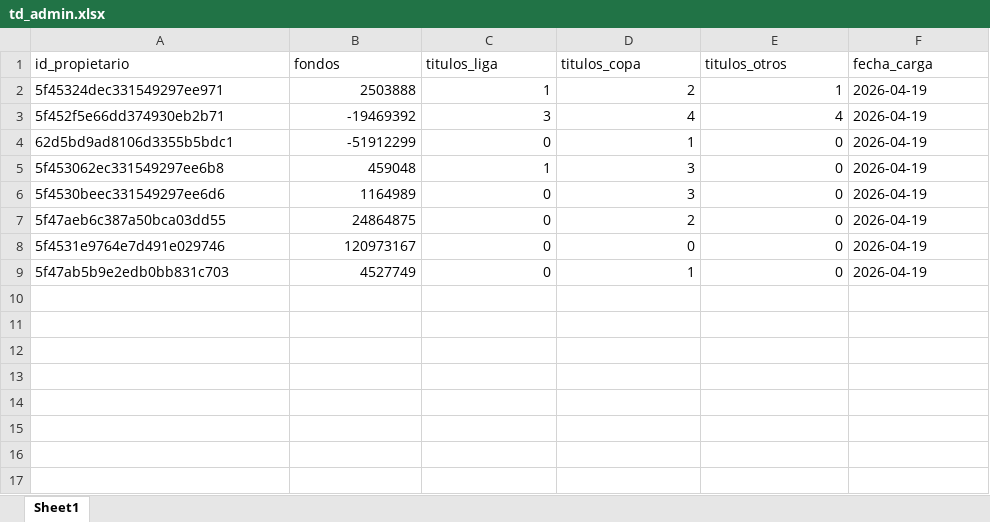
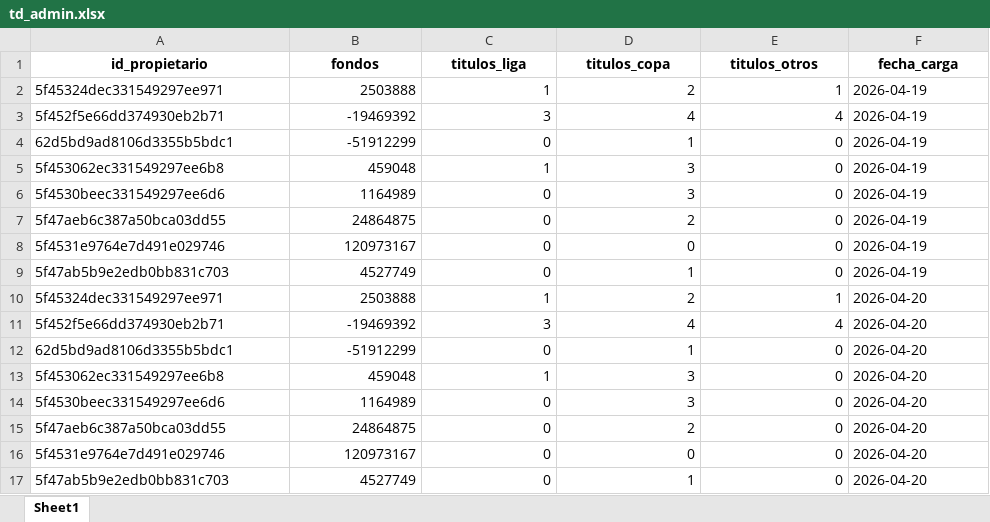
Before and after one commit to kelo71bis/FutmondoBOT, an Excel workbook: datos/hechos/td_admin.xlsx, sheet Sheet1, drawn as a sheet; values as stored, in another font and other column widths than the file's, no borders; the diff names each change by its address in the sheet, - before the commit and + after, or states it on an @@ line.

```diff
--- a/datos/hechos/td_admin.xlsx (sheet Sheet1)
+++ b/datos/hechos/td_admin.xlsx (sheet Sheet1)
@@ A1:F1 bold: off → on, alignment: left → center @@
+row 10: 5f45324dec331549297ee971 | 2503888 | 1 | 2 | 1 | 2026-04-20
+row 11: 5f452f5e66dd374930eb2b71 | -19469392 | 3 | 4 | 4 | 2026-04-20
+row 12: 62d5bd9ad8106d3355b5bdc1 | -51912299 | 0 | 1 | 0 | 2026-04-20
+row 13: 5f453062ec331549297ee6b8 | 459048 | 1 | 3 | 0 | 2026-04-20
+row 14: 5f4530beec331549297ee6d6 | 1164989 | 0 | 3 | 0 | 2026-04-20
+row 15: 5f47aeb6c387a50bca03dd55 | 24864875 | 0 | 2 | 0 | 2026-04-20
+row 16: 5f4531e9764e7d491e029746 | 120973167 | 0 | 0 | 0 | 2026-04-20
+row 17: 5f47ab5b9e2edb0bb831c703 | 4527749 | 0 | 1 | 0 | 2026-04-20
```
Also changed, not shown: datos/hechos/td_jugadores.xlsx, datos/maestros/md_equipos.xlsx, 3 other files.
